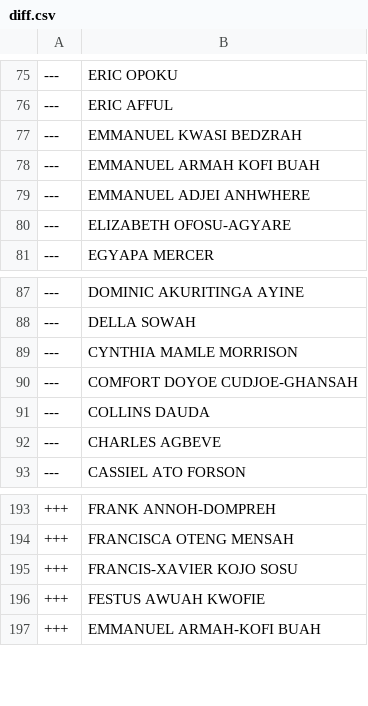
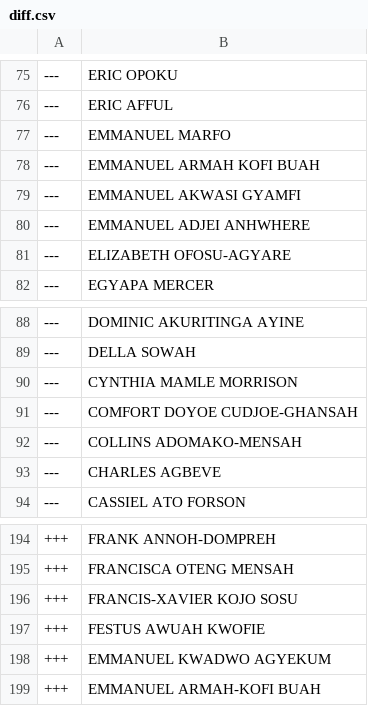
Before and after one commit to every-politician-scrapers/ghana-parliament, a CSV file: data/diff.csv, drawn as a sheet; only a part is shown, gaps mark what is left out.

```diff
--- a/data/diff.csv
+++ b/data/diff.csv
@@ -76,4 +76,5 @@
 ---,ERIC AFFUL
----,EMMANUEL KWASI BEDZRAH
+---,EMMANUEL MARFO
 ---,EMMANUEL ARMAH KOFI BUAH
+---,EMMANUEL AKWASI GYAMFI
 ---,EMMANUEL ADJEI ANHWHERE
@@ -90,3 +91,3 @@
 ---,COMFORT DOYOE CUDJOE-GHANSAH
----,COLLINS DAUDA
+---,COLLINS ADOMAKO-MENSAH
 ---,CHARLES AGBEVE
@@ -196,2 +197,3 @@
 +++,FESTUS AWUAH KWOFIE
++++,EMMANUEL KWADWO AGYEKUM
 +++,EMMANUEL ARMAH-KOFI BUAH
```
Also changed, not shown: data/official.csv.
